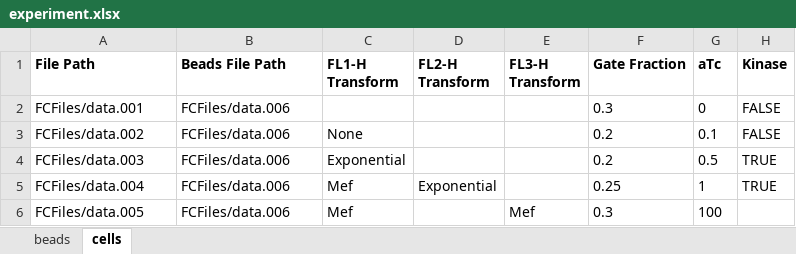
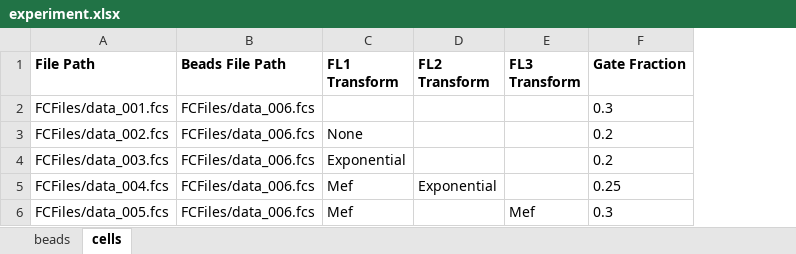
Before and after one commit to taborlab/FlowCal, an Excel workbook: examples/experiment.xlsx, sheet cells, drawn as a sheet; values as stored, in another font and other column widths than the file's, no borders; the diff names each change by its address in the sheet, - before the commit and + after, or states it on an @@ line.

Commit message:
Supports fcs3 in run_excel, removes support for fcs2

```diff
--- a/examples/experiment.xlsx (sheet cells)
+++ b/examples/experiment.xlsx (sheet cells)
-column G (aTc), rows 2-6: 0 | 0.1 | 0.5 | 1 | 100
-column H (Kinase), rows 2-5: FALSE | FALSE | TRUE | TRUE
-C1: FL1-H Transform
+C1: FL1 Transform
-D1: FL2-H Transform
+D1: FL2 Transform
-E1: FL3-H Transform
+E1: FL3 Transform
-A2 (File Path): FCFiles/data.001
+A2 (File Path): FCFiles/data_001.fcs
-B2:B6 (Beads File Path): FCFiles/data.006
+B2:B6 (Beads File Path): FCFiles/data_006.fcs
-A3 (File Path): FCFiles/data.002
+A3 (File Path): FCFiles/data_002.fcs
-A4 (File Path): FCFiles/data.003
+A4 (File Path): FCFiles/data_003.fcs
-A5 (File Path): FCFiles/data.004
+A5 (File Path): FCFiles/data_004.fcs
-A6 (File Path): FCFiles/data.005
+A6 (File Path): FCFiles/data_005.fcs
```
Also changed, not shown: sheet beads, 1 other file.
